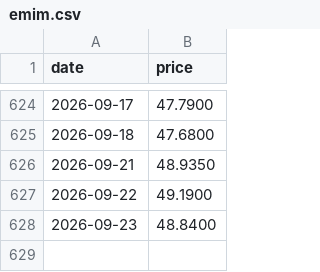
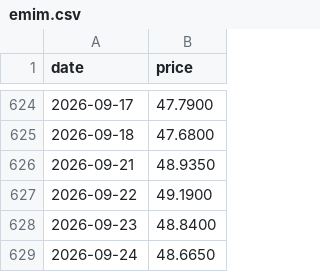
Before and after one commit to alawi6/takeover2, a CSV file: emim.csv, drawn as a sheet; only a part is shown, gaps mark what is left out.

```diff
--- a/emim.csv
+++ b/emim.csv
@@ -628 +628,2 @@ date,price
 2026-09-23,48.8400
+2026-09-24,48.6650
```
